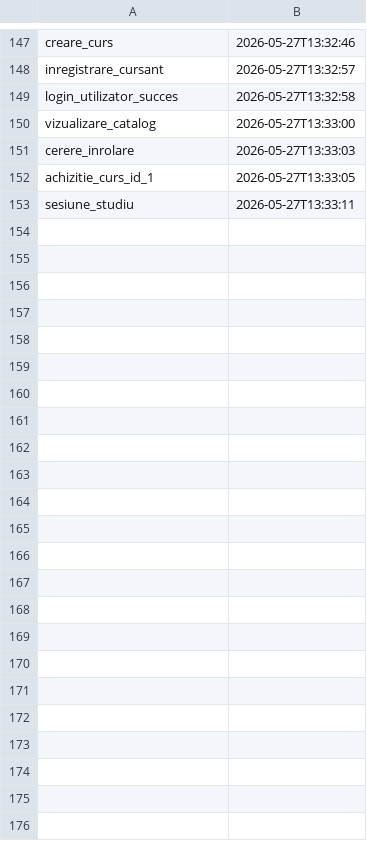
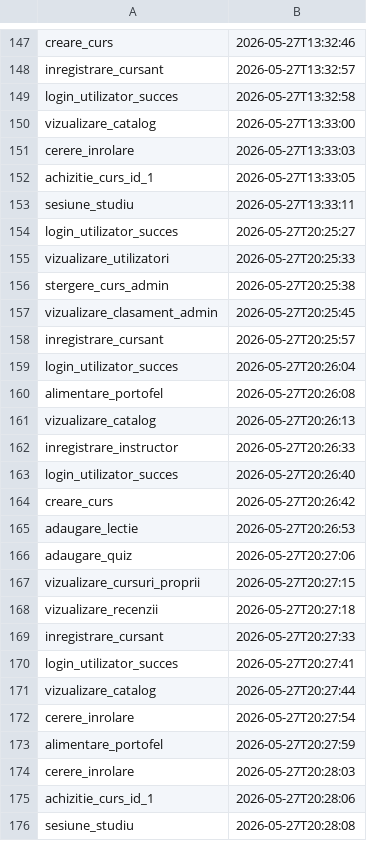
Before and after one commit to Biancaaq/paoj-2026, a CSV file: audit.csv, drawn as a sheet; only a part is shown, gaps mark what is left out.

```diff
--- a/audit.csv
+++ b/audit.csv
@@ -153 +153,24 @@ achizitie_curs_id_1,2026-05-27T13:33:05
 sesiune_studiu,2026-05-27T13:33:11
+login_utilizator_succes,2026-05-27T20:25:27
+vizualizare_utilizatori,2026-05-27T20:25:33
+stergere_curs_admin,2026-05-27T20:25:38
+vizualizare_clasament_admin,2026-05-27T20:25:45
+inregistrare_cursant,2026-05-27T20:25:57
+login_utilizator_succes,2026-05-27T20:26:04
+alimentare_portofel,2026-05-27T20:26:08
+vizualizare_catalog,2026-05-27T20:26:13
+inregistrare_instructor,2026-05-27T20:26:33
+login_utilizator_succes,2026-05-27T20:26:40
+creare_curs,2026-05-27T20:26:42
+adaugare_lectie,2026-05-27T20:26:53
+adaugare_quiz,2026-05-27T20:27:06
+vizualizare_cursuri_proprii,2026-05-27T20:27:15
+vizualizare_recenzii,2026-05-27T20:27:18
+inregistrare_cursant,2026-05-27T20:27:33
+login_utilizator_succes,2026-05-27T20:27:41
+vizualizare_catalog,2026-05-27T20:27:44
+cerere_inrolare,2026-05-27T20:27:54
+alimentare_portofel,2026-05-27T20:27:59
+cerere_inrolare,2026-05-27T20:28:03
+achizitie_curs_id_1,2026-05-27T20:28:06
+sesiune_studiu,2026-05-27T20:28:08
```
Also changed, not shown: 1 other file.
